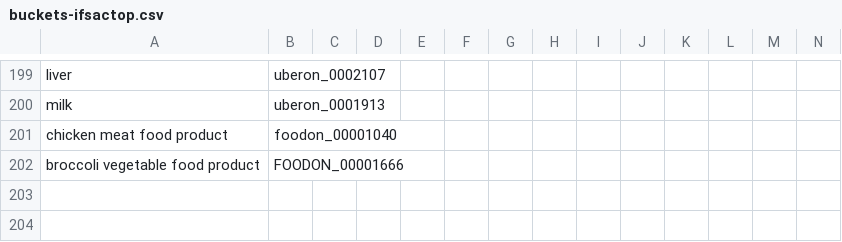
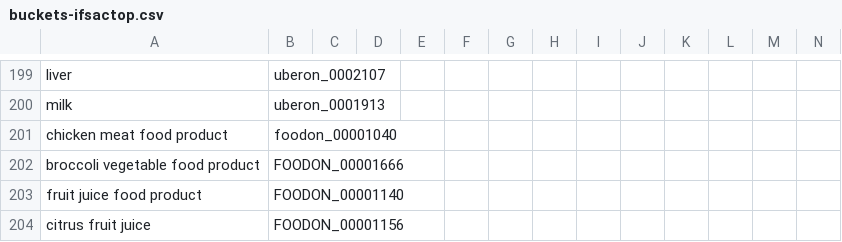
Before and after one commit to cidgoh/LexMapr, a CSV file: lexmapr/resources/buckets-ifsactop.csv, drawn as a sheet; only a part is shown, gaps mark what is left out; the diff names each change by its address in the sheet, - before the commit and + after, or states it on an @@ line.

Commit message:
Updated resources

```diff
--- a/lexmapr/resources/buckets-ifsactop.csv
+++ b/lexmapr/resources/buckets-ifsactop.csv
+row 203: fruit juice food product | FOODON_00001140
+row 204: citrus fruit juice | FOODON_00001156
```
Also changed, not shown: lexmapr/resources/ifsac-default.csv, lexmapr/resources/ifsac-labels.csv, 1 other file.
